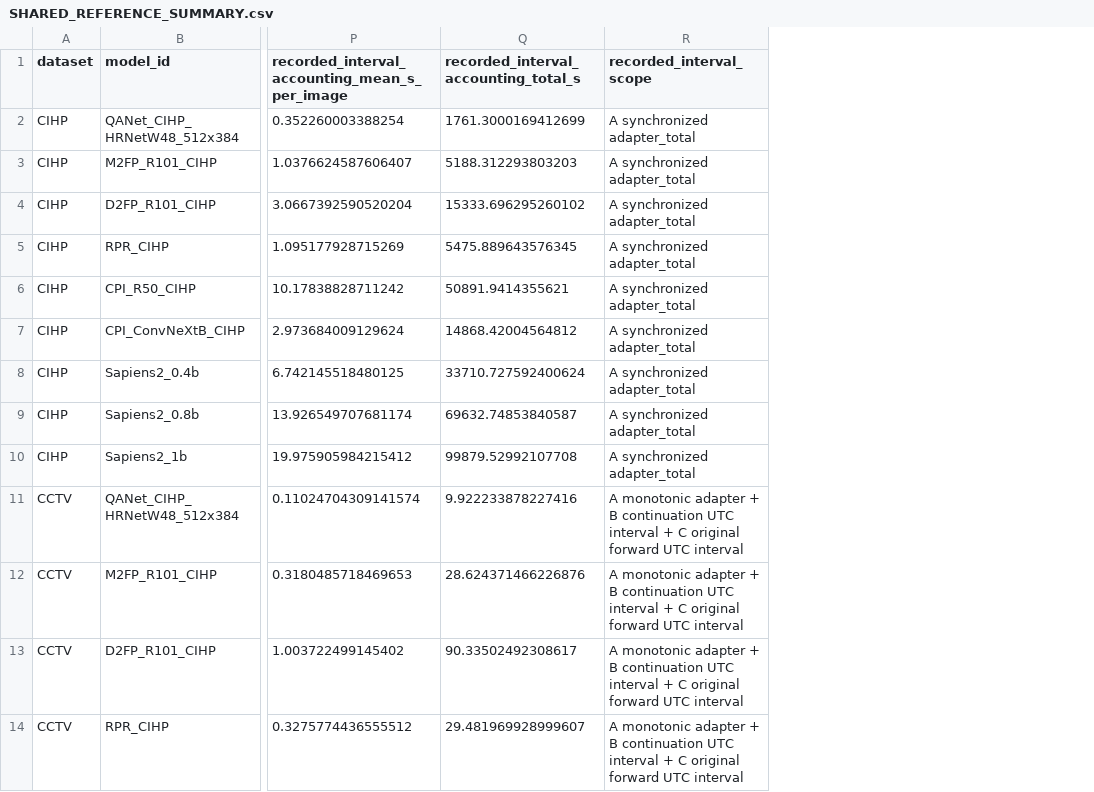
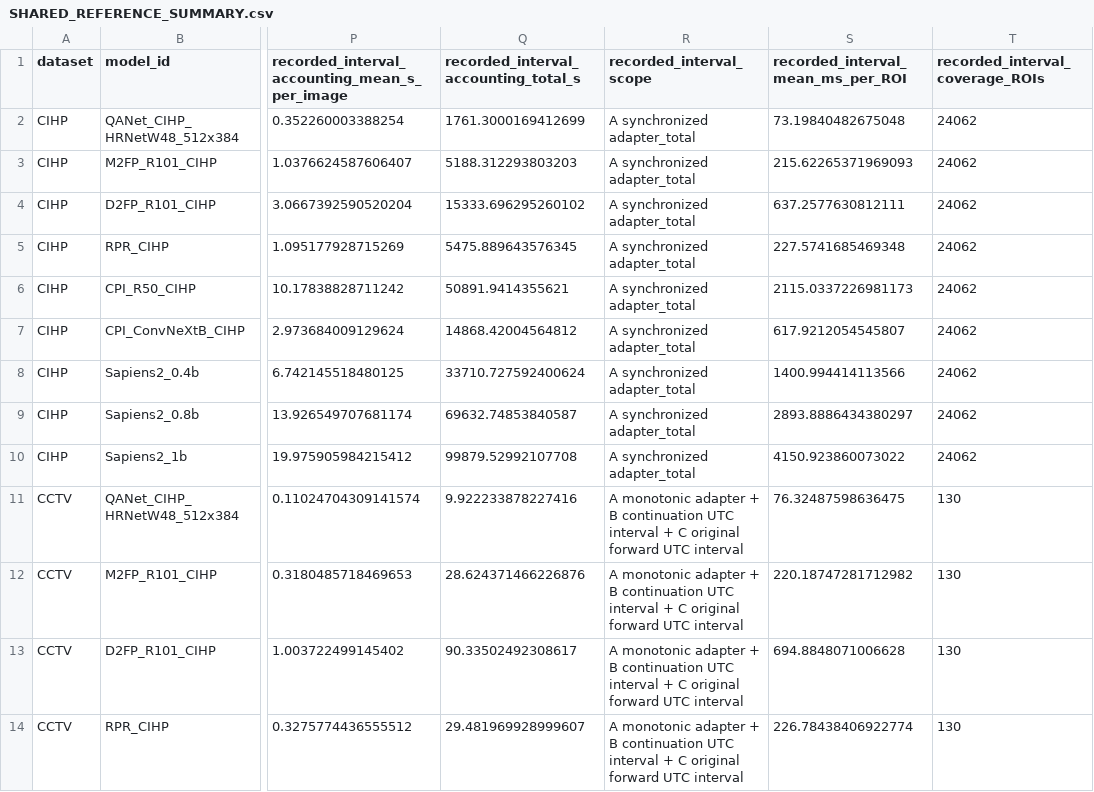
Before and after one commit to folklazy/Human_Parsing_Study, a CSV file: Human_Parsing_Benchmark/metrics/SHARED_REFERENCE_SUMMARY.csv, drawn as a sheet; only a part is shown, gaps mark what is left out; the diff names each change by its address in the sheet, - before the commit and + after, or states it on an @@ line.

Commit message:
Pair per-ROI and per-image timing and explain historical README differences

```diff
--- a/Human_Parsing_Benchmark/metrics/SHARED_REFERENCE_SUMMARY.csv
+++ b/Human_Parsing_Benchmark/metrics/SHARED_REFERENCE_SUMMARY.csv
+column S, rows 1-14: recorded_interval_mean_ms_per_ROI | 73.19840482675048 | 215.62265371969093 | 637.2577630812111 | 227.5741685469348 | 2115.0337226981173 | 617.9212054545807 | 1400.994414113566 | 2893.8886434380297 | 4150.923860073022 | 76.32487598636475 | 220.18747281712982 | 694.8848071006628 | 226.78438406922774
+column T (recorded_interval_coverage_ROIs), rows 2-14: 24062 | 24062 | 24062 | 24062 | 24062 | 24062 | 24062 | 24062 | 24062 | 130 | 130 | 130 | 130
```
Also changed, not shown: 13 other files.
